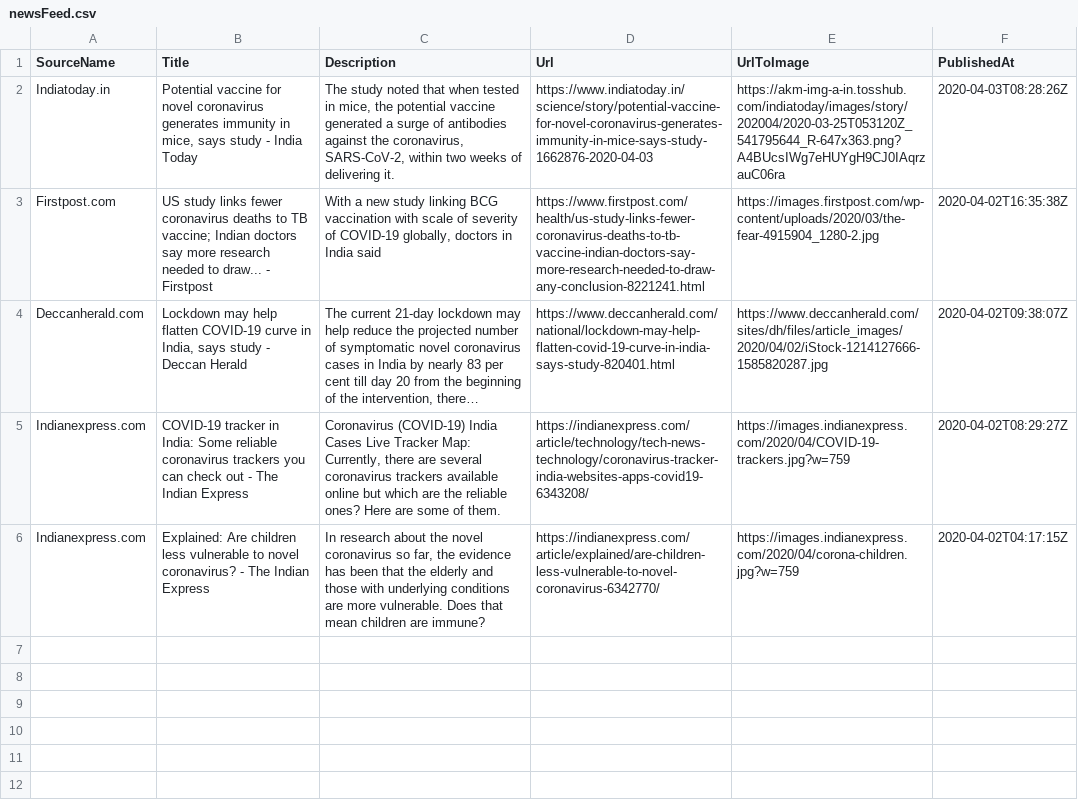
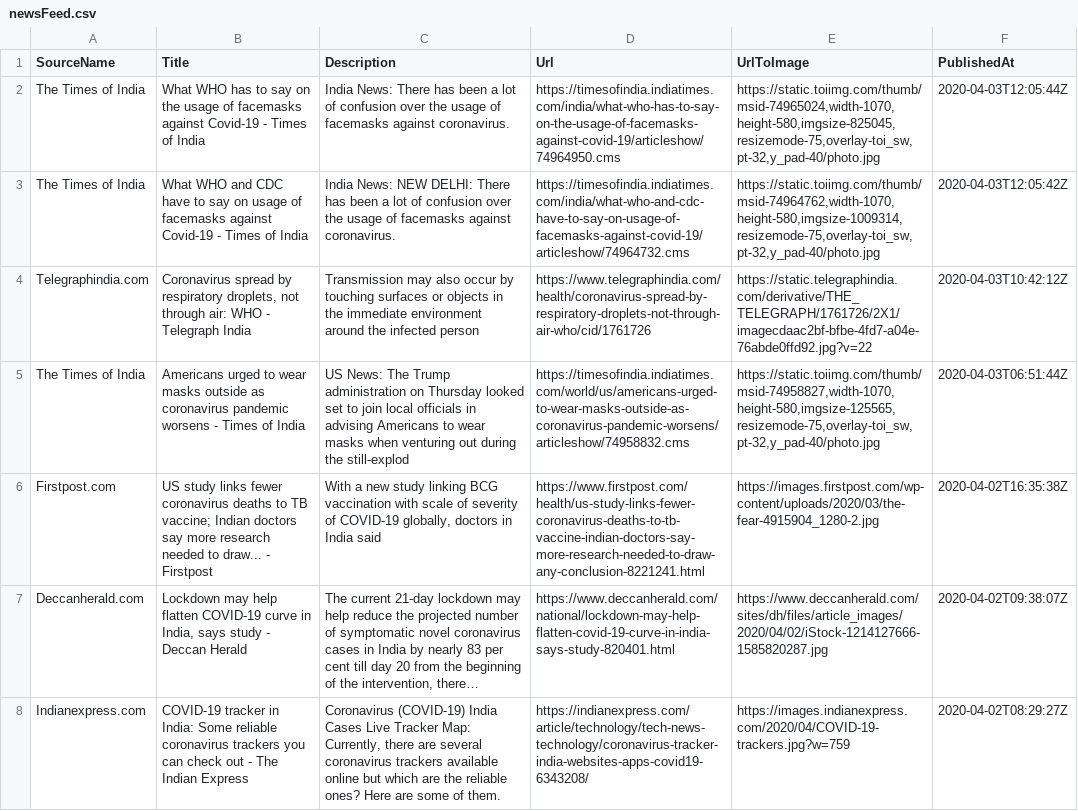
Before and after one commit to PritiShaw/Covid-19-India, a CSV file: src/data/newsFeed.csv, drawn as a sheet; long unchanged cells end in ….

Commit message:
Stats Bot pushed at 03-04-2020_07:00PM IST

```diff
--- a/src/data/newsFeed.csv
+++ b/src/data/newsFeed.csv
@@ -1,3 +1,6 @@
 "SourceName","Title","Description","Url","UrlToImage","PublishedAt"
-"Indiatoday.in","Potential vaccine for novel coronavirus generates immunity in mice, says study - India Today","The study noted that when tested in mice, the potential vaccine generated a surge of antibodies against the coronavirus, SARS-CoV-2, within two weeks of delivering it.","https://www.indiatoday.in/science/story/potential-vaccine-for-novel-coronavirus-generates-immunity-in-mice-says-study-1662876-2020-04-03","https://akm-img-a-in.tosshub.com/indiatoday/images/story/202004/2020-03-25T053120Z_541795644_R-647x363.png?A4BUcsIWg7eHUYgH9CJ0IAqrzauC06ra","2020-04-03T08:28:26Z"
+"The Times of India","What WHO has to say on the usage of facemasks against Covid-19 - Times of India","India News: There has been a lot of confusion over the usage of facemasks against coronavirus.","https://timesofindia.indiatimes.com/india/what-who-has-to-say-on-the-usage-of-facemasks-against-covid-19/articleshow/74964950.cms","https://static.toiimg.com/thumb/msid-74965024,width-1070,height-580,imgsize-825045,resizemode-75,overlay-toi_sw,pt-32,y_pad-40/photo.jpg","2020-04-03T12:05:44Z"
+"The Times of India","What WHO and CDC have to say on usage of facemasks against Covid-19 - Times of India","India News: NEW DELHI: There has been a lot of confusion over the usage of facemasks against coronavirus.","https://timesofindia.indiatimes.com/india/what-who-and-cdc-have-to-say-on-usage-of-facemasks-against-covid-19/articleshow/74964732.cms","https://static.toiimg.com/thumb/msid-74964762,width-1070,height-580,imgsize-1009314,resizemode-75,overlay-toi_sw,pt-32,y_pad-40/photo.jpg","2020-04-03T12:05:42Z"
+"Telegraphindia.com","Coronavirus spread by respiratory droplets, not through air: WHO - Telegraph India","Transmission may also occur by touching surfaces or objects in the immediate environment around the infected person","https://www.telegraphindia.com/health/coronavirus-spread-by-respiratory-droplets-not-through-air-who/cid/1761726","https://static.telegraphindia.com/derivative/THE_TELEGRAPH/1761726/2X1/imagecdaac2bf-bfbe-4fd7-a04e-76abde0ffd92.jpg?v=22","2020-04-03T10:42:12Z"
+"The Times of India","Americans urged to wear masks outside as coronavirus pandemic worsens - Times of India","US News: The Trump administration on Thursday looked set to join local officials in advising Americans to wear masks when venturing out during the still-explod","https://timesofindia.indiatimes.com/world/us/americans-urged-to-wear-masks-outside-as-coronavirus-pandemic-worsens/articleshow/74958832.cms","https://static.toiimg.com/thumb/msid-74958827,width-1070,height-580,imgsize-125565,resizemode-75,overlay-toi_sw,pt-32,y_pad-40/photo.jpg","2020-04-03T06:51:44Z"
 "Firstpost.com","US study links fewer coronavirus deaths to TB vaccine; Indian doctors say more research needed to draw... - Firstpost","With a new study linking BCG vaccination with scale of severity of COVID-19 globally, doctors in India said","https://www.firstpost.com/health/us-study-links-fewer-coronavirus-deaths-to-tb-vaccine-indian-doctors-say-more-research-needed-to-draw-any-conclusion-8221241.html","https://images.firstpost.com/wp-content/uploads/2020/03/the-fear-4915904_1280-2.jpg","2020-04-02T16:35:38Z"
@@ -5,2 +8 @@
 "Indianexpress.com","COVID-19 tracker in India: Some reliable coronavirus trackers you can check out - The Indian Express","Coronavirus (COVID-19) India Cases Live Tracker Map: Currently, there are several coronavirus trackers available online but which are the reliable ones? Here are some of them.","https://indianexpress.com/article/technology/tech-news-technology/coronavirus-tracker-india-websites-apps-covid19-6343208/","https://images.indianexpress.com/2020/04/COVID-19-trackers.jpg?w=759","2020-04-02T08:29:27Z"
-"Indianexpress.com","Explained: Are children less vulnerable to novel coronavirus? - The Indian Express","In research about the novel coronavirus so far, the evidence has been that the elderly and those with underlying conditions are more vulnerable. Does that mean children are immune?","https://indianexpress.com/article/explained/are-children-less-vulnerable-to-novel-coronavirus-6342770/","https://images.indianexpress.com/2020/04/corona-children.jpg?w=759","2020-04-02T04:17:15Z"
```
